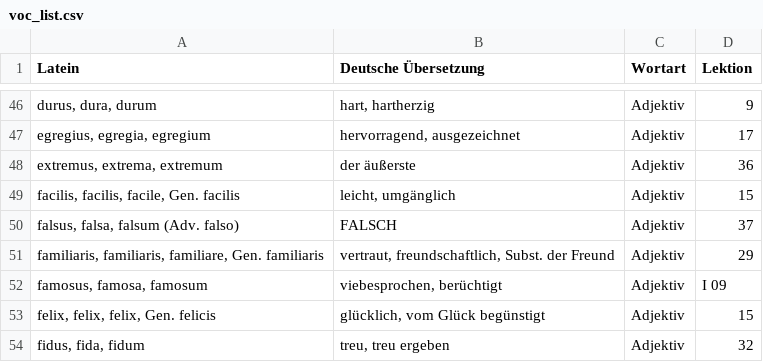
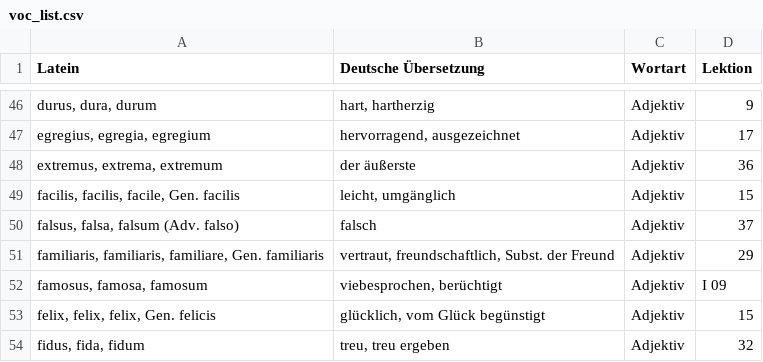
Before and after one commit to KyrylMikheiev/GUI-Voc, a CSV file: voc_list.csv, drawn as a sheet; only a part is shown, gaps mark what is left out.

```diff
--- a/voc_list.csv
+++ b/voc_list.csv
@@ -49,3 +49,3 @@ extremus, extrema, extremum;der äußerste;Adjektiv;36
 facilis, facilis, facile, Gen. facilis;leicht, umgänglich;Adjektiv;15
-falsus, falsa, falsum (Adv. falso);FALSCH;Adjektiv;37
+falsus, falsa, falsum (Adv. falso);falsch;Adjektiv;37
 familiaris, familiaris, familiare, Gen. familiaris;vertraut, freundschaftlich, Subst. der Freund;Adjektiv;29
```
Also changed, not shown: 15 other files.
